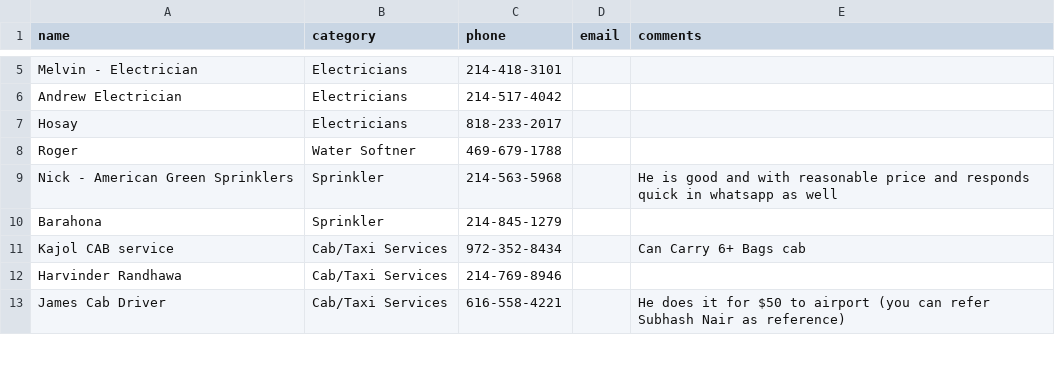
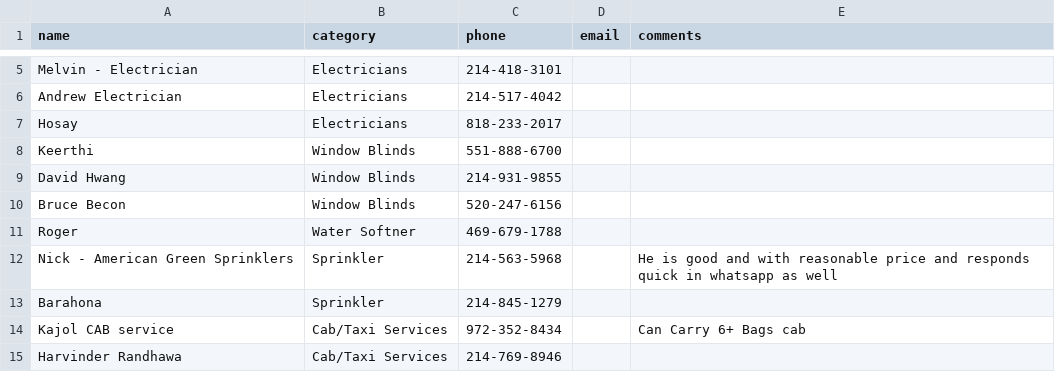
Before and after one commit to crepaka/fh-handymen, a CSV file: data.csv, drawn as a sheet; only a part is shown, gaps mark what is left out; the shorter side is filled out with more unchanged rows.

Commit message:
Update data.csv

```diff
--- a/data.csv
+++ b/data.csv
@@ -7,2 +7,5 @@ Andrew Electrician,Electricians,214-517-4042,,
 Hosay,Electricians,818-233-2017,,
+Keerthi,Window Blinds,551-888-6700,,
+David Hwang,Window Blinds,214-931-9855,,
+Bruce Becon,Window Blinds,520-247-6156,,
 Roger,Water Softner,469-679-1788,,
```
